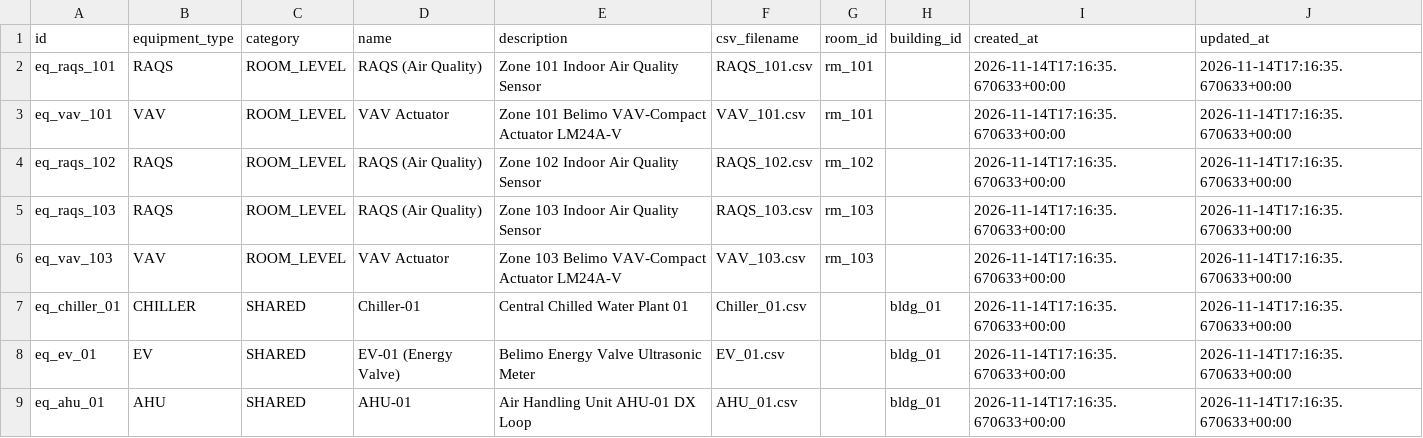
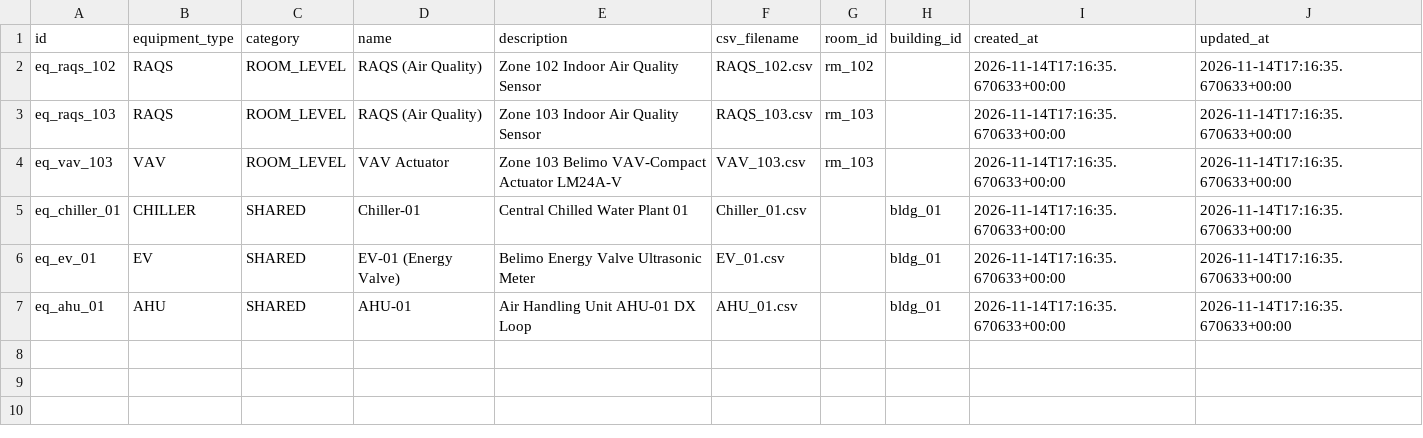
Before and after one commit to ACE12345NEIL/Collia-for-Belimo, a CSV file: data/configuration/equipment.csv, drawn as a sheet.

```diff
--- a/data/configuration/equipment.csv
+++ b/data/configuration/equipment.csv
@@ -1,4 +1,2 @@
 id,equipment_type,category,name,description,csv_filename,room_id,building_id,created_at,updated_at
-eq_raqs_101,RAQS,ROOM_LEVEL,RAQS (Air Quality),Zone 101 Indoor Air Quality Sensor,RAQS_101.csv,rm_101,,2026-11-14T17:16:35.670633+00:00,2026-11-14T17:16:35.670633+00:00
-eq_vav_101,VAV,ROOM_LEVEL,VAV Actuator,Zone 101 Belimo VAV-Compact Actuator LM24A-V,VAV_101.csv,rm_101,,2026-11-14T17:16:35.670633+00:00,2026-11-14T17:16:35.670633+00:00
 eq_raqs_102,RAQS,ROOM_LEVEL,RAQS (Air Quality),Zone 102 Indoor Air Quality Sensor,RAQS_102.csv,rm_102,,2026-11-14T17:16:35.670633+00:00,2026-11-14T17:16:35.670633+00:00
```
Also changed, not shown: data/configuration/relationships.csv, data/configuration/rooms.csv, 3 other files.
